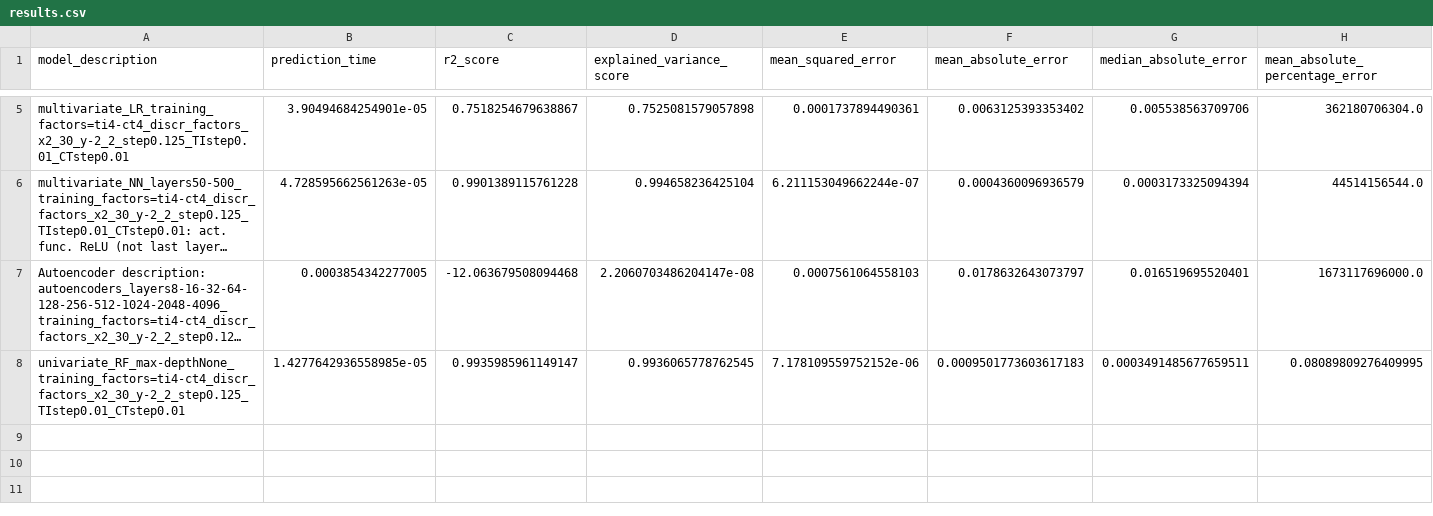
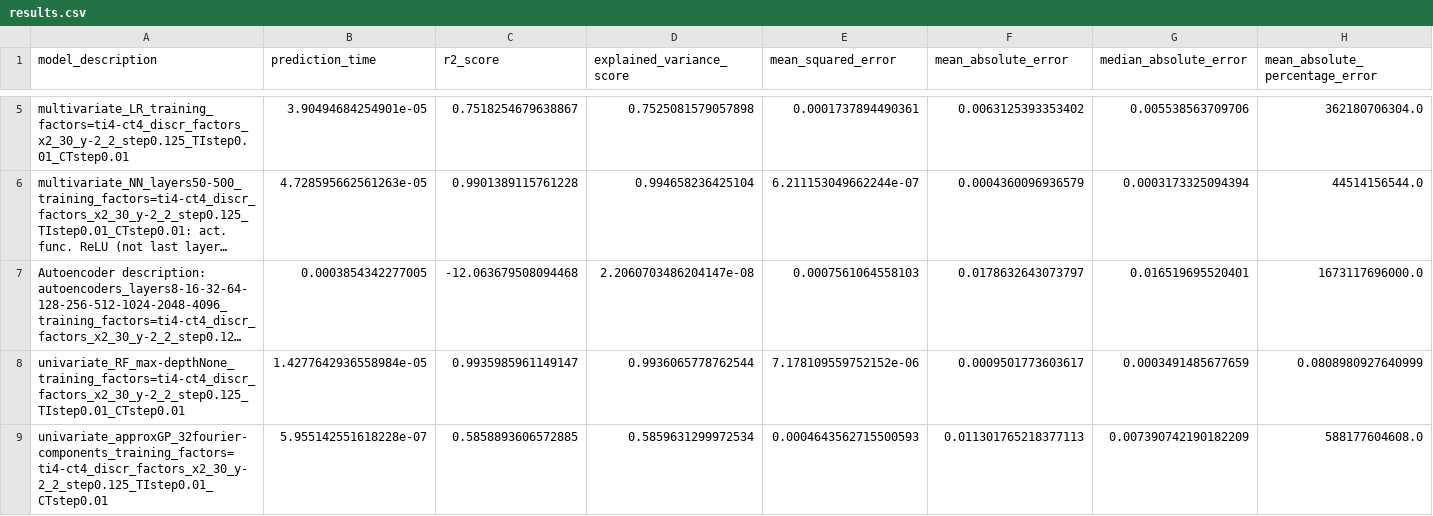
Before and after one commit to NiccoloMorabito/Ainslie-surrogate, a CSV file: results.csv, drawn as a sheet; only a part is shown, gaps mark what is left out; long unchanged cells end in …; rows hold the shown columns only; the diff names each change by its address in the sheet, - before the commit and + after, or states it on an @@ line.

Commit message:
Results with univariate approx GP

```diff
--- a/results.csv
+++ b/results.csv
-B8 (prediction_time): 1.4277642936558985e-05
+B8 (prediction_time): 1.4277642936558984e-05
-D8 (explained_variance_score): 0.9936065778762545
+D8 (explained_variance_score): 0.9936065778762544
-F8 (mean_absolute_error): 0.0009501773603617183
+F8 (mean_absolute_error): 0.0009501773603617
-G8 (median_absolute_error): 0.0003491485677659511
+G8 (median_absolute_error): 0.0003491485677659
-H8 (mean_absolute_percentage_error): 0.08089809276409995
+H8 (mean_absolute_percentage_error): 0.0808980927640999
+row 9: univariate_approxGP_32fourier-components_training_factors=ti4-ct4_discr_factors_x2_30_y-2_2_step0.125_TIstep0.01_CTstep0.01 | 5.955142551618228e-07 | 0.5858893606572885 | 0.5859631299972534 | 0.0004643562715500593 | 0.011301765218377113 | 0.007390742190182209 | 588177604608.0
```
Also changed, not shown: 1 other file.
